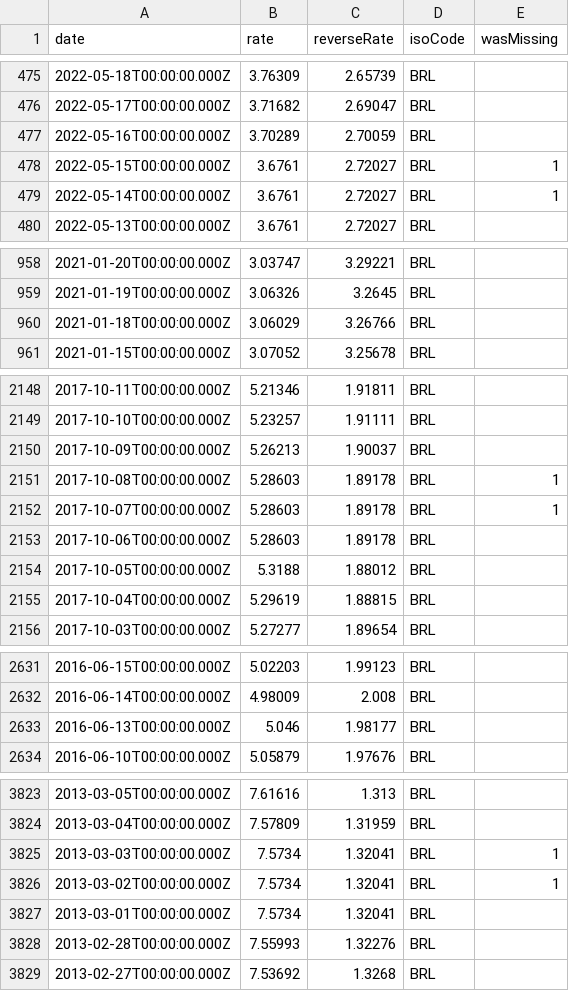
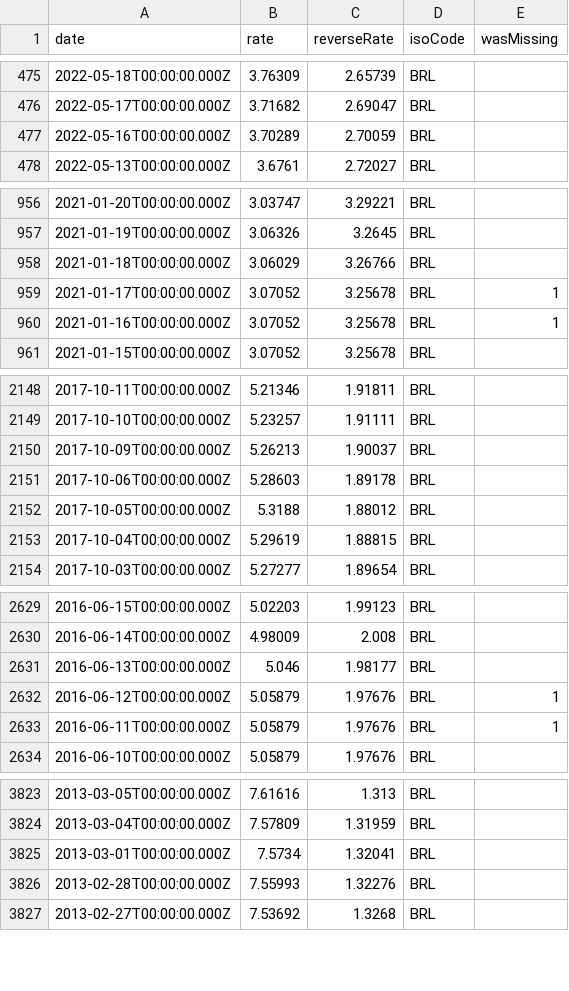
Before and after one commit to GeorgeSG/bnb-currency-exchange-rates, a CSV file: data/BRL.csv, drawn as a sheet; only a part is shown, gaps mark what is left out; the diff covers the shown part only.

Commit message:
Update exchange rates

```diff
--- a/data/BRL.csv
+++ b/data/BRL.csv
@@ -477,4 +477,2 @@
 "2022-05-16T00:00:00.000Z","3.70289","2.70059","BRL",
-"2022-05-15T00:00:00.000Z","3.6761","2.72027","BRL",1
-"2022-05-14T00:00:00.000Z","3.6761","2.72027","BRL",1
 "2022-05-13T00:00:00.000Z","3.6761","2.72027","BRL",
@@ -960,2 +958,4 @@
 "2021-01-18T00:00:00.000Z","3.06029","3.26766","BRL",
+"2021-01-17T00:00:00.000Z","3.07052","3.25678","BRL",1
+"2021-01-16T00:00:00.000Z","3.07052","3.25678","BRL",1
 "2021-01-15T00:00:00.000Z","3.07052","3.25678","BRL",
@@ -2150,4 +2150,2 @@
 "2017-10-09T00:00:00.000Z","5.26213","1.90037","BRL",
-"2017-10-08T00:00:00.000Z","5.28603","1.89178","BRL",1
-"2017-10-07T00:00:00.000Z","5.28603","1.89178","BRL",1
 "2017-10-06T00:00:00.000Z","5.28603","1.89178","BRL",
@@ -2633,2 +2631,4 @@
 "2016-06-13T00:00:00.000Z","5.046","1.98177","BRL",
+"2016-06-12T00:00:00.000Z","5.05879","1.97676","BRL",1
+"2016-06-11T00:00:00.000Z","5.05879","1.97676","BRL",1
 "2016-06-10T00:00:00.000Z","5.05879","1.97676","BRL",
@@ -3824,4 +3824,2 @@
 "2013-03-04T00:00:00.000Z","7.57809","1.31959","BRL",
-"2013-03-03T00:00:00.000Z","7.5734","1.32041","BRL",1
-"2013-03-02T00:00:00.000Z","7.5734","1.32041","BRL",1
 "2013-03-01T00:00:00.000Z","7.5734","1.32041","BRL",
```
Also changed, not shown: 2 added rows and 2 removed rows elsewhere in this file, data/CNY.csv, data/GRD.csv, 40 other files.
